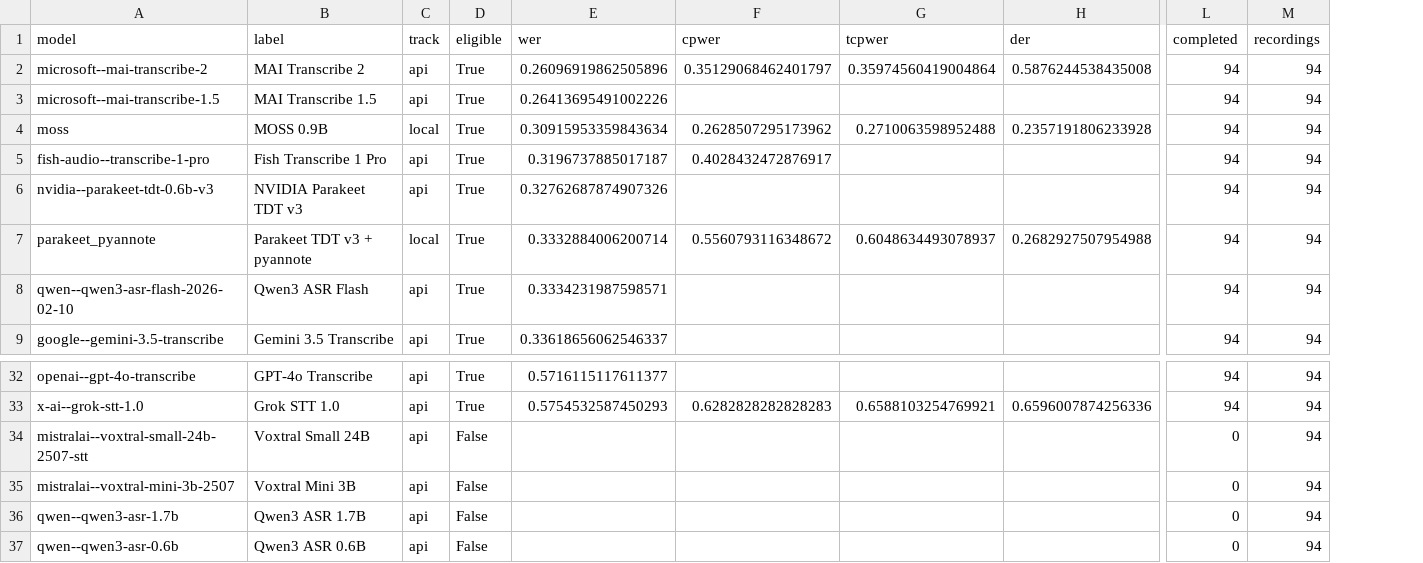
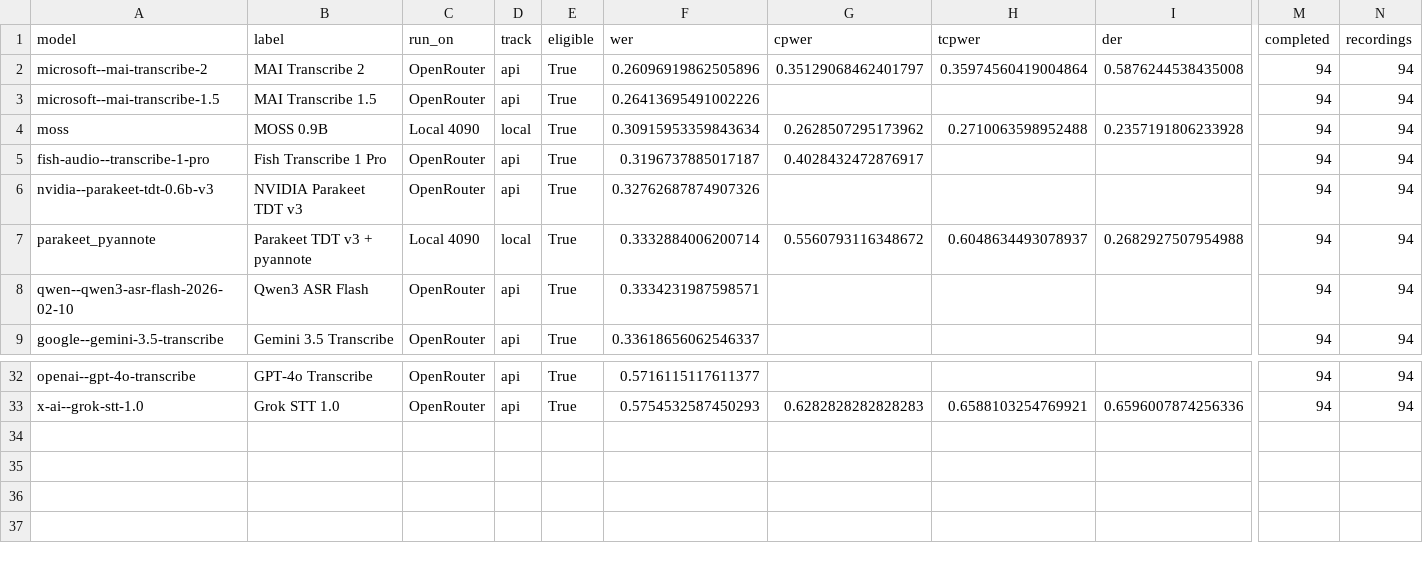
Before and after one commit to chrisbennight/stt-bench, a CSV file: results/openrouter-validated-2026-09-27/consolidated.csv, drawn as a sheet; only a part is shown, gaps mark what is left out; removed rows and columns are numbered as before the commit, all else as after; rows hold the shown columns only; the diff names each change by its address in the sheet, - before the commit and + after, or states it on an @@ line.

Commit message:
Show execution location and omit excluded result rows

```diff
--- a/results/openrouter-validated-2026-09-27/consolidated.csv
+++ b/results/openrouter-validated-2026-09-27/consolidated.csv
+column C (run_on), rows 2-9: OpenRouter | OpenRouter | Local 4090 | OpenRouter | OpenRouter | Local 4090 | OpenRouter | OpenRouter; rows 32-33: OpenRouter | OpenRouter
-row 34: mistralai--voxtral-small-24b-2507-stt | Voxtral Small 24B | api | False |  |  |  |  | 0 | 94
-row 35: mistralai--voxtral-mini-3b-2507 | Voxtral Mini 3B | api | False |  |  |  |  | 0 | 94
-row 36: qwen--qwen3-asr-1.7b | Qwen3 ASR 1.7B | api | False |  |  |  |  | 0 | 94
-row 37: qwen--qwen3-asr-0.6b | Qwen3 ASR 0.6B | api | False |  |  |  |  | 0 | 94
```
Also changed, not shown: 6 other files.
